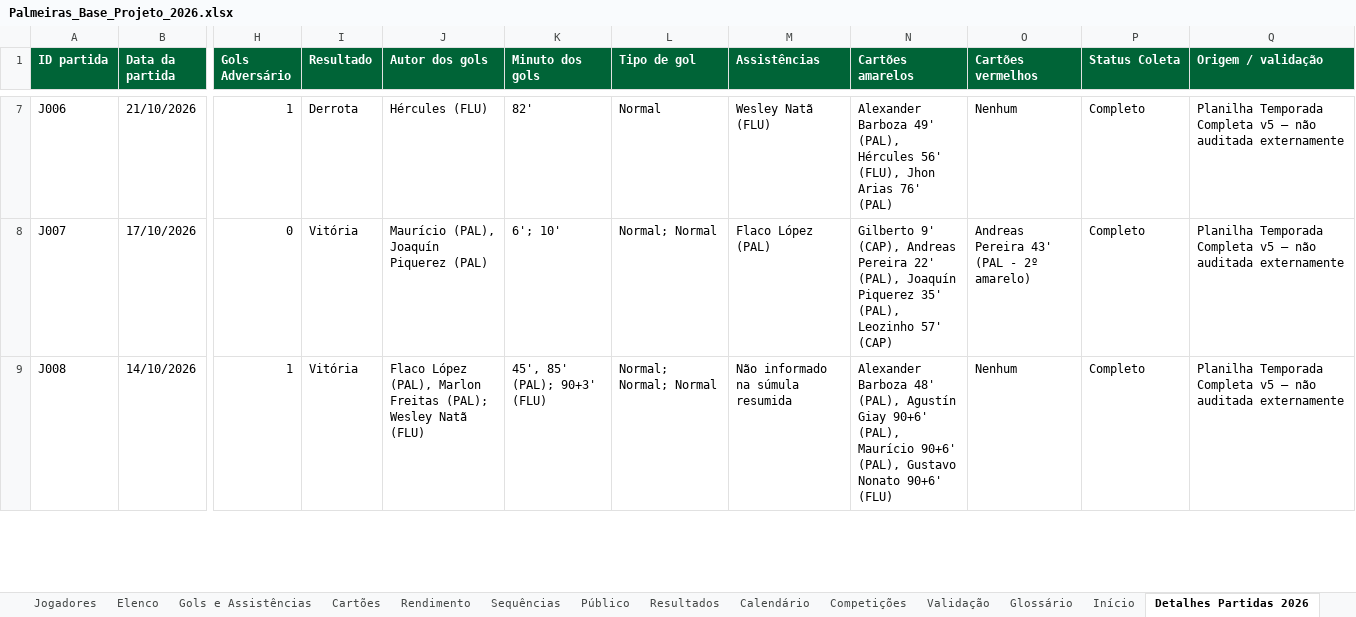
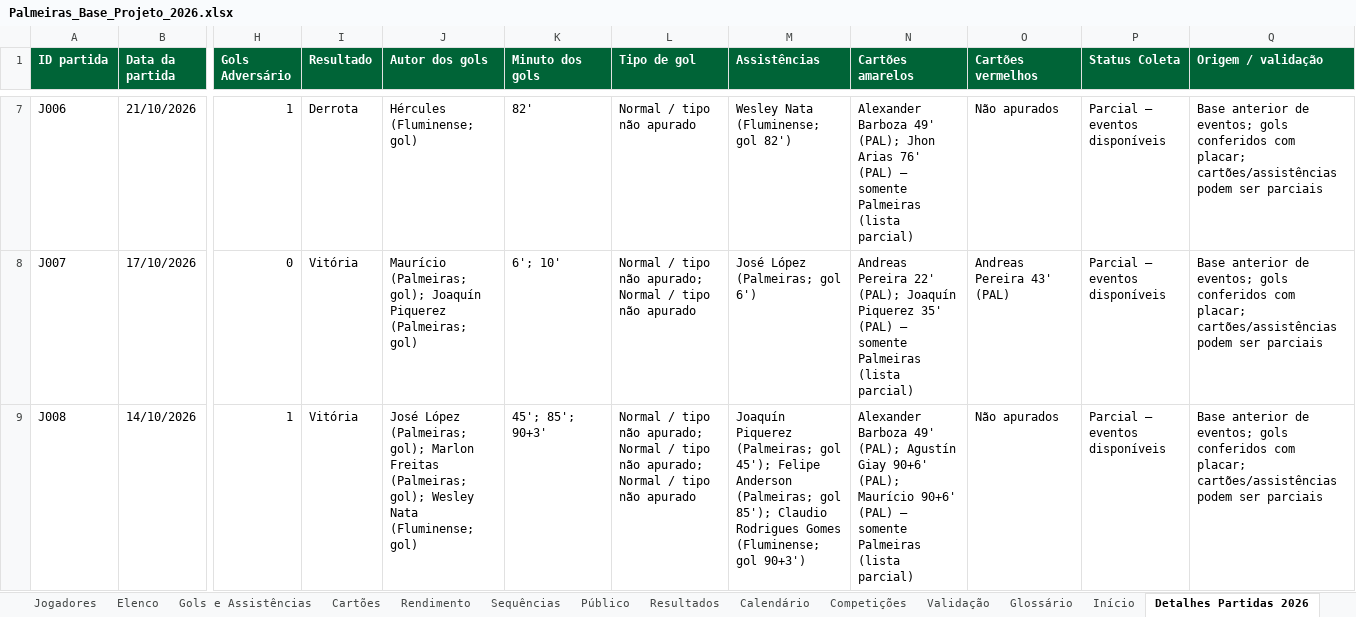
Before and after one commit to allantxm/Palmeiras, an Excel workbook: Palmeiras_Base_Projeto_2026.xlsx, sheet Detalhes Partidas 2026, drawn as a sheet; only a part is shown, gaps mark what is left out; values as stored, in another font and other column widths than the file's, no borders; the diff covers the shown part only; the diff names each change by its address in the sheet, - before the commit and + after, or states it on an @@ line.

```diff
--- a/Palmeiras_Base_Projeto_2026.xlsx (sheet Detalhes Partidas 2026)
+++ b/Palmeiras_Base_Projeto_2026.xlsx (sheet Detalhes Partidas 2026)
-J7 (Autor dos gols): Hércules (FLU)
+J7 (Autor dos gols): Hércules (Fluminense; gol)
-L7 (Tipo de gol): Normal
+L7 (Tipo de gol): Normal / tipo não apurado
-M7 (Assistências): Wesley Natã (FLU)
+M7 (Assistências): Wesley Nata (Fluminense; gol 82')
-N7 (Cartões amarelos): …Barboza 49' (PAL), Hércules 56' (FLU), Jhon Arias 76' (PAL)
+N7 (Cartões amarelos): …Barboza 49' (PAL); Jhon Arias 76' (PAL) — somente Palmeiras (lista parcial)
-O7 (Cartões vermelhos): Nenhum
+O7 (Cartões vermelhos): Não apurados
-P7:P9 (Status Coleta): Completo
+P7:P9 (Status Coleta): Parcial — eventos disponíveis
-Q7:Q9 (Origem / validação): Planilha Temporada Completa v5 — não auditada externamente
+Q7:Q9 (Origem / validação): Base anterior de eventos; gols conferidos com placar; cartões/assistências podem ser parciais
-J8 (Autor dos gols): Maurício (PAL), Joaquín Piquerez (PAL)
+J8 (Autor dos gols): Maurício (Palmeiras; gol); Joaquín Piquerez (Palmeiras; gol)
-L8 (Tipo de gol): Normal; Normal
+L8 (Tipo de gol): Normal / tipo não apurado; Normal / tipo não apurado
-M8 (Assistências): Flaco López (PAL)
+M8 (Assistências): José López (Palmeiras; gol 6')
-N8 (Cartões amarelos): Gilberto 9' (CAP), Andreas Pereira 22' (PAL), Joaquín Piquerez 35' (PAL), Leozinho 57' (CAP)
+N8 (Cartões amarelos): Andreas Pereira 22' (PAL); Joaquín Piquerez 35' (PAL) — somente Palmeiras (lista parcial)
-O8 (Cartões vermelhos): Andreas Pereira 43' (PAL - 2º amarelo)
+O8 (Cartões vermelhos): Andreas Pereira 43' (PAL)
-J9 (Autor dos gols): Flaco López (PAL), Marlon Freitas (PAL); Wesley Natã (FLU)
+J9 (Autor dos gols): José López (Palmeiras; gol); Marlon Freitas (Palmeiras; gol); Wesley Nata (Fluminense; gol)
-K9 (Minuto dos gols): 45', 85' (PAL); 90+3' (FLU)
+K9 (Minuto dos gols): 45'; 85'; 90+3'
-L9 (Tipo de gol): Normal; Normal; Normal
+L9 (Tipo de gol): Normal / tipo não apurado; Normal / tipo não apurado; Normal / tipo não apurado
-M9 (Assistências): Não informado na súmula resumida
+M9 (Assistências): Joaquín Piquerez (Palmeiras; gol 45'); Felipe Anderson (Palmeiras; gol 85'); Claudio Rodrigues Gomes (Fluminense; gol 90+3')
-N9 (Cartões amarelos): Alexander Barboza 48' (PAL), Agustín Giay 90+6' (PAL), Maurício 90+6' (PAL), Gustavo Nonato 90+6' (FLU)
+N9 (Cartões amarelos): Alexander Barboza 49' (PAL); Agustín Giay 90+6' (PAL); Maurício 90+6' (PAL) — somente Palmeiras (lista parcial)
-O9 (Cartões vermelhos): Nenhum
+O9 (Cartões vermelhos): Não apurados
```
Also changed, not shown: 474 edited cells elsewhere in this sheet, sheet Notas integração 2026, other sheet tabs.
